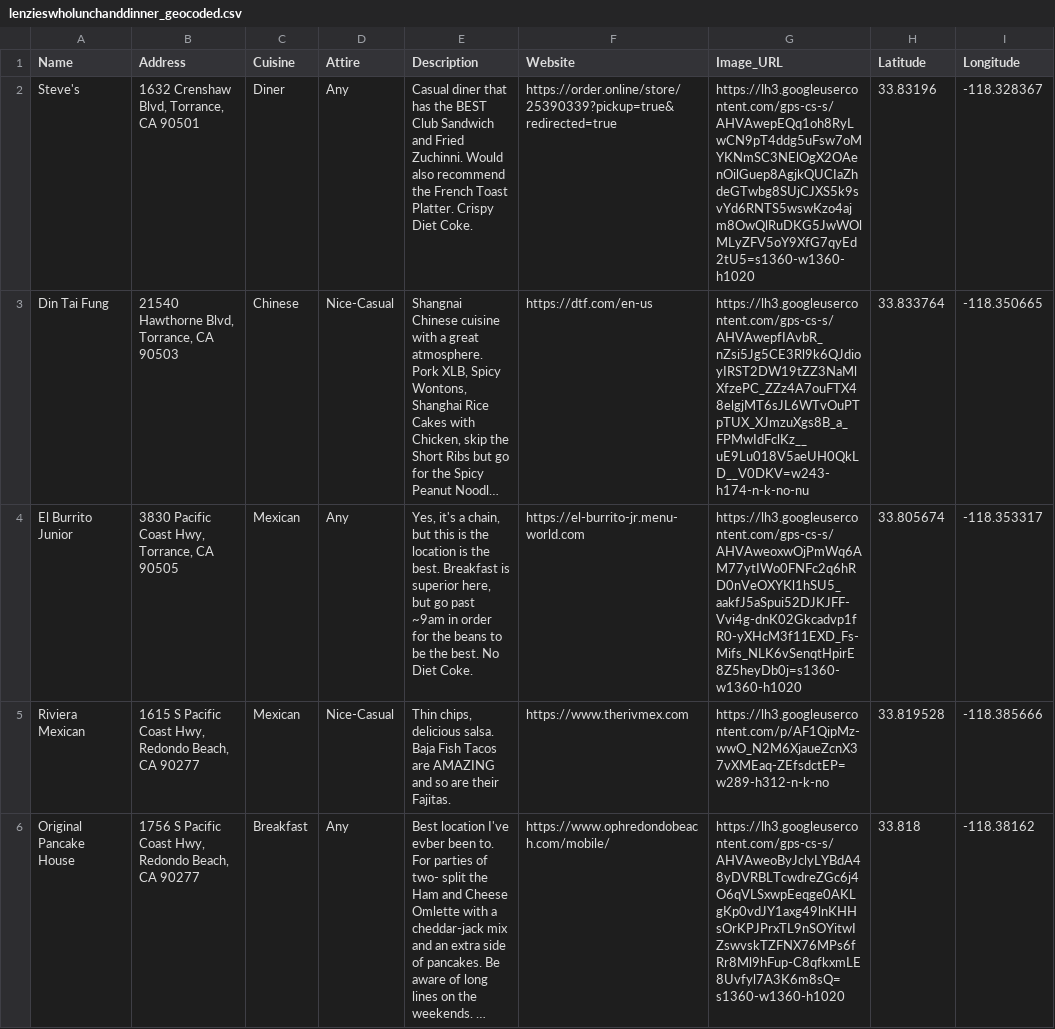
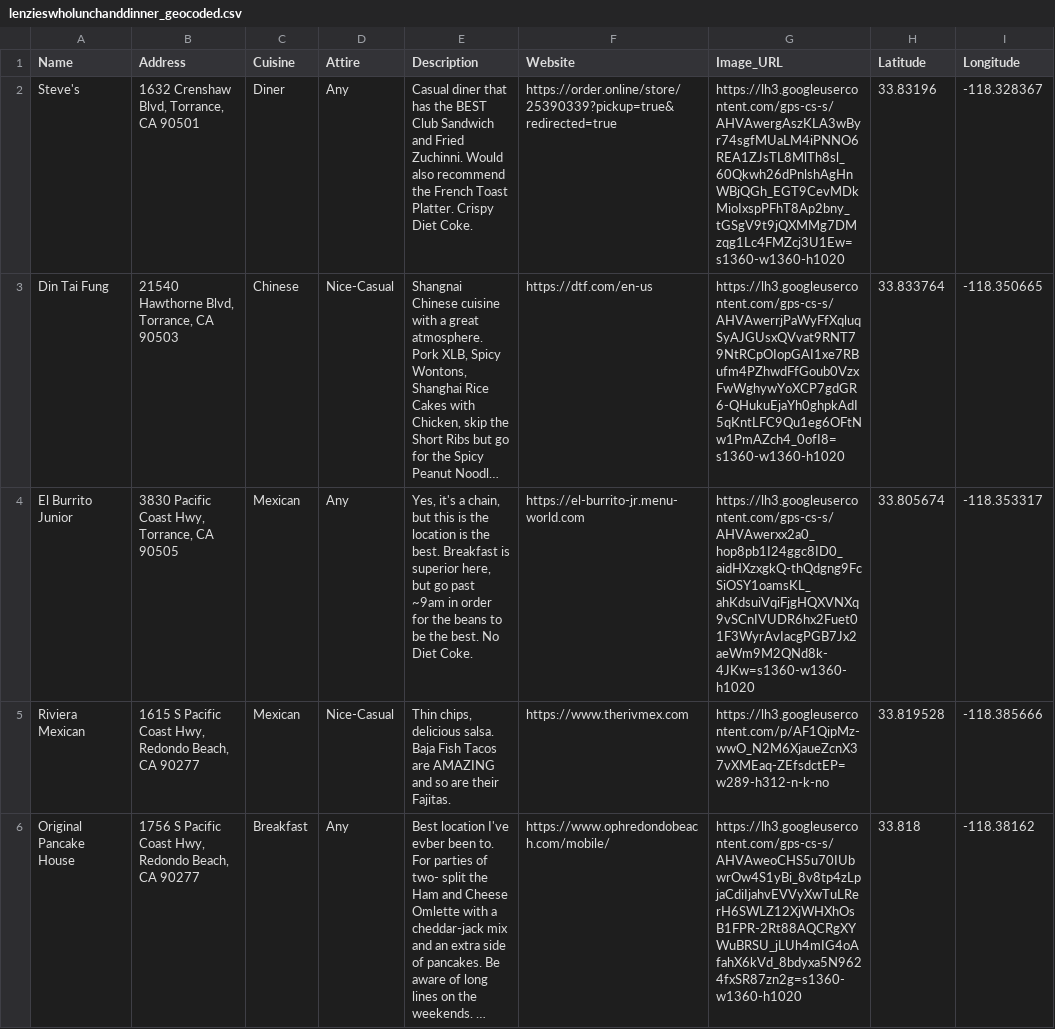
Before and after one commit to sllenzie/lenzie-who-lunches-and-dinners-capstone, a CSV file: data/lenzieswholunchanddinner_geocoded.csv, drawn as a sheet; only a part is shown; long unchanged cells end in …; the diff covers the shown part only; the diff names each change by its address in the sheet, - before the commit and + after, or states it on an @@ line.

```diff
--- a/data/lenzieswholunchanddinner_geocoded.csv
+++ b/data/lenzieswholunchanddinner_geocoded.csv
-G2 (Image_URL): https://lh3.googleusercontent.com/gps-cs-s/AHVAwepEQq1oh8RyLwCN9pT4ddg5uFsw7oMYKNmSC3NElOgX2OAenOilGuep8AgjkQUCIaZhdeGTwbg8SUjCJXS5k9svYd6RNTS5wswKzo4ajm8OwQlRuDKG5JwWOlMLyZFV5oY9XfG7qyEd2tU5=s1360-w1360-h1020
+G2 (Image_URL): https://lh3.googleusercontent.com/gps-cs-s/AHVAwergAszKLA3wByr74sgfMUaLM4iPNNO6REA1ZJsTL8MlTh8sl_60Qkwh26dPnlshAgHnWBjQGh_EGT9CevMDkMioIxspPFhT8Ap2bny_tGSgV9t9jQXMMg7DMzqg1Lc4FMZcj3U1Ew=s1360-w1360-h1020
-G3 (Image_URL): https://lh3.googleusercontent.com/gps-cs-s/AHVAwepfIAvbR_nZsi5Jg5CE3Rl9k6QJdioyIRST2DW19tZZ3NaMlXfzePC_ZZz4A7ouFTX48elgjMT6sJL6WTvOuPTpTUX_XJmzuXgs8B_a_FPMwIdFclKz__uE9Lu018V5aeUH0QkLD__V0DKV=w243-h174-n-k-no-nu
+G3 (Image_URL): https://lh3.googleusercontent.com/gps-cs-s/AHVAwerrjPaWyFfXqluqSyAJGUsxQVvat9RNT79NtRCpOIopGAI1xe7RBufm4PZhwdFfGoub0VzxFwWghywYoXCP7gdGR6-QHukuEjaYh0ghpkAdI5qKntLFC9Qu1eg6OFtNw1PmAZch4_0ofI8=s1360-w1360-h1020
-G4 (Image_URL): https://lh3.googleusercontent.com/gps-cs-s/AHVAweoxwOjPmWq6AM77ytIWo0FNFc2q6hRD0nVeOXYKl1hSU5_aakfJ5aSpui52DJKJFF-Vvi4g-dnK02Gkcadvp1fR0-yXHcM3f11EXD_Fs-Mifs_NLK6vSenqtHpirE8Z5heyDb0j=s1360-w1360-h1020
+G4 (Image_URL): https://lh3.googleusercontent.com/gps-cs-s/AHVAwerxx2a0_hop8pb1I24ggc8ID0_aidHXzxgkQ-thQdgng9FcSiOSY1oamsKL_ahKdsuiVqiFjgHQXVNXq9vSCnIVUDR6hx2Fuet01F3WyrAvIacgPGB7Jx2aeWm9M2QNd8k-4JKw=s1360-w1360-h1020
-G6 (Image_URL): https://lh3.googleusercontent.com/gps-cs-s/AHVAweoByJclyLYBdA48yDVRBLTcwdreZGc6j4O6qVLSxwpEeqge0AKLgKp0vdJY1axg49lnKHHsOrKPJPrxTL9nSOYitwIZswvskTZFNX76MPs6fRr8Ml9hFup-C8qfkxmLE8Uvfyl7A3K6m8sQ=s1360-w1360-h1020
+G6 (Image_URL): https://lh3.googleusercontent.com/gps-cs-s/AHVAweoCHS5u70IUbwrOw4S1yBi_8v8tp4zLpjaCdiIjahvEVVyXwTuLRerH6SWLZ12XjWHXhOsB1FPR-2Rt88AQCRgXYWuBRSU_jLUh4mIG4oAfahX6kVd_8bdyxa5N9624fxSR87zn2g=s1360-w1360-h1020
```
Also changed, not shown: 26 edited cells elsewhere in this file.
